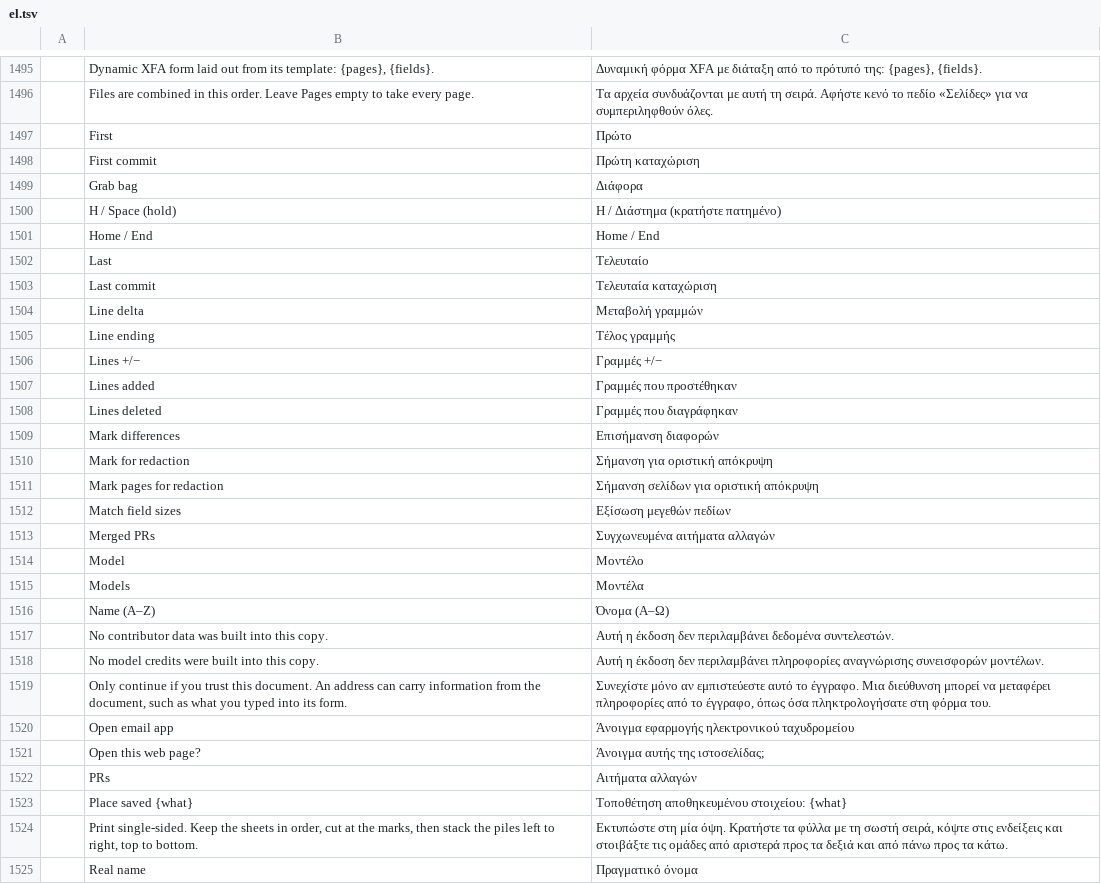
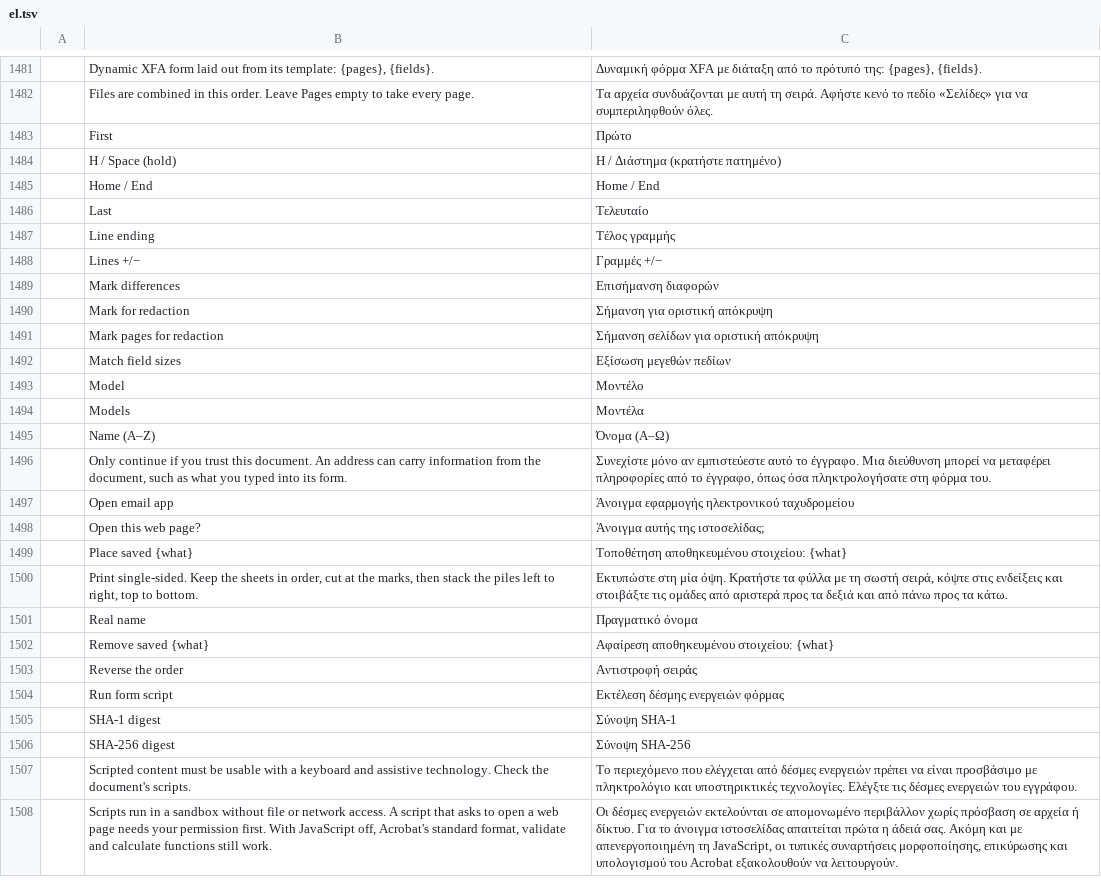
Before and after one commit to junior-aguiar-eng/NexoPDF, a TSV file: crates/ui-egui/src/i18n/el.tsv, drawn as a sheet; only a part is shown, gaps mark what is left out; the shorter side is filled out with more unchanged rows; the diff covers the shown part only; the diff names each change by its address in the sheet, - before the commit and + after, or states it on an @@ line.

```diff
--- a/crates/ui-egui/src/i18n/el.tsv
+++ b/crates/ui-egui/src/i18n/el.tsv
-row 1498:  | First commit | Πρώτη καταχώριση
-row 1499:  | Grab bag | Διάφορα
-row 1503:  | Last commit | Τελευταία καταχώριση
-row 1504:  | Line delta | Μεταβολή γραμμών
-row 1507:  | Lines added | Γραμμές που προστέθηκαν
-row 1508:  | Lines deleted | Γραμμές που διαγράφηκαν
-row 1513:  | Merged PRs | Συγχωνευμένα αιτήματα αλλαγών
-row 1517:  | No contributor data was built into this copy. | Αυτή η έκδοση δεν περιλαμβάνει δεδομένα συντελεστών.
-row 1518:  | No model credits were built into this copy. | Αυτή η έκδοση δεν περιλαμβάνει πληροφορίες αναγνώρισης συνεισφορών μοντέλων.
-row 1522:  | PRs | Αιτήματα αλλαγών
```
Also changed, not shown: 20 removed rows elsewhere in this file, crates/ui-egui/src/i18n/ar.tsv, crates/ui-egui/src/i18n/bg.tsv, 37 other files.
